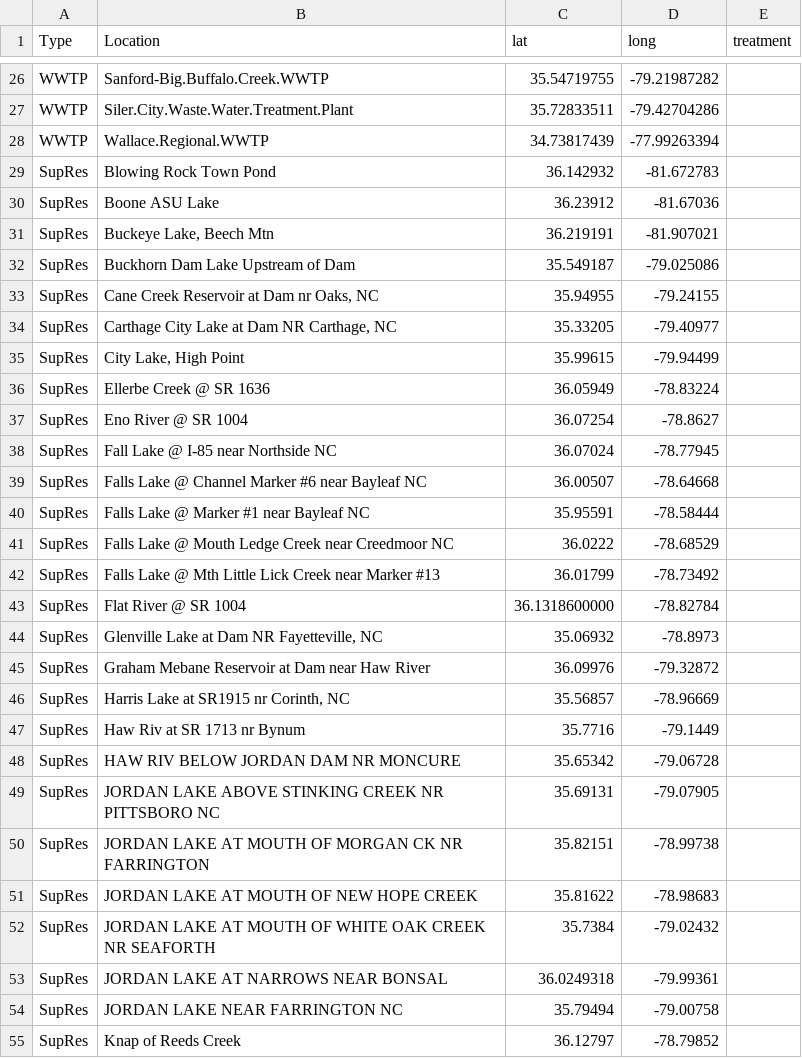
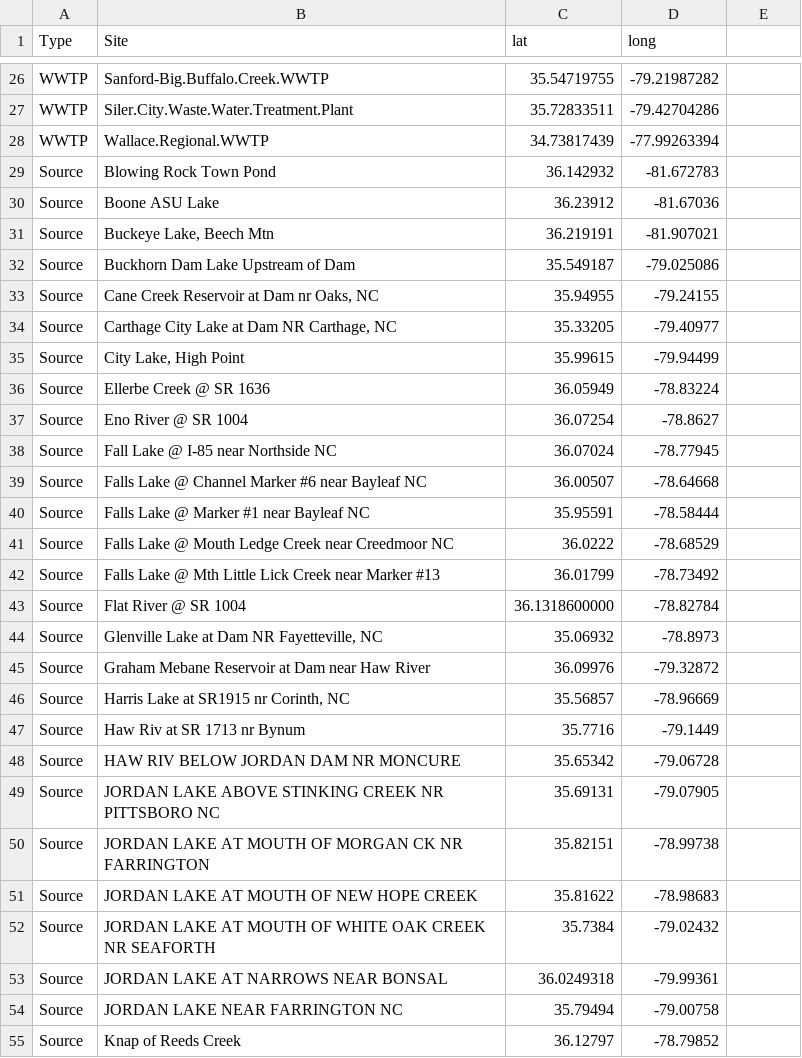
Before and after one commit to kn134/EDAFinal_PFAS, a CSV file: Data/Raw/Locations_latlong.csv, drawn as a sheet; only a part is shown, gaps mark what is left out; the diff covers the shown part only.

```diff
--- a/Data/Raw/Locations_latlong.csv
+++ b/Data/Raw/Locations_latlong.csv
@@ -1 +1 @@
-Type,Location,lat,long,treatment
+Type,Site,lat,long
@@ -29,27 +29,27 @@ WWTP,Wallace.Regional.WWTP,34.73817439,-77.99263394,
-SupRes,Blowing Rock Town Pond,36.142932,-81.672783,
-SupRes,Boone ASU Lake,36.23912,-81.67036,
-SupRes,"Buckeye Lake, Beech Mtn",36.219191,-81.907021,
-SupRes,Buckhorn Dam Lake Upstream of Dam,35.549187,-79.025086,
-SupRes,"Cane Creek Reservoir at Dam nr Oaks, NC",35.94955,-79.24155,
-SupRes,"Carthage City Lake at Dam NR Carthage, NC",35.33205,-79.40977,
-SupRes,"City Lake, High Point",35.99615,-79.94499,
-SupRes,Ellerbe Creek @ SR 1636,36.05949,-78.83224,
-SupRes,Eno River @ SR 1004,36.07254,-78.8627,
-SupRes,Fall Lake @ I-85 near Northside NC,36.07024,-78.77945,
-SupRes,Falls Lake @ Channel Marker #6 near Bayleaf NC,36.00507,-78.64668,
-SupRes,Falls Lake @ Marker #1 near Bayleaf NC,35.95591,-78.58444,
-SupRes,Falls Lake @ Mouth Ledge Creek near Creedmoor NC,36.0222,-78.68529,
-SupRes,Falls Lake @ Mth Little Lick Creek near Marker #13,36.01799,-78.73492,
-SupRes,Flat River @ SR 1004,36.1318600000 ,-78.82784,
-SupRes,"Glenville Lake at Dam NR Fayetteville, NC",35.06932,-78.8973,
-SupRes,Graham Mebane Reservoir at Dam near Haw River,36.09976,-79.32872,
-SupRes,"Harris Lake at SR1915 nr Corinth, NC",35.56857,-78.96669,
-SupRes,Haw Riv at SR 1713 nr Bynum,35.7716,-79.1449,
-SupRes,HAW RIV BELOW JORDAN DAM NR MONCURE,35.65342,-79.06728,
-SupRes,JORDAN LAKE ABOVE STINKING CREEK NR PITTSBORO NC,35.69131,-79.07905,
-SupRes,JORDAN LAKE AT MOUTH OF MORGAN CK NR FARRINGTON,35.82151,-78.99738,
-SupRes,JORDAN LAKE AT MOUTH OF NEW HOPE CREEK,35.81622,-78.98683,
-SupRes,JORDAN LAKE AT MOUTH OF WHITE OAK CREEK NR SEAFORTH,35.7384,-79.02432,
-SupRes,JORDAN LAKE AT NARROWS NEAR BONSAL,36.0249318,-79.99361,
-SupRes,JORDAN LAKE NEAR FARRINGTON NC,35.79494,-79.00758,
-SupRes,Knap of Reeds Creek,36.12797,-78.79852,
+Source,Blowing Rock Town Pond,36.142932,-81.672783
+Source,Boone ASU Lake,36.23912,-81.67036
+Source,"Buckeye Lake, Beech Mtn",36.219191,-81.907021
+Source,Buckhorn Dam Lake Upstream of Dam,35.549187,-79.025086
+Source,"Cane Creek Reservoir at Dam nr Oaks, NC",35.94955,-79.24155
+Source,"Carthage City Lake at Dam NR Carthage, NC",35.33205,-79.40977
+Source,"City Lake, High Point",35.99615,-79.94499
+Source,Ellerbe Creek @ SR 1636,36.05949,-78.83224
+Source,Eno River @ SR 1004,36.07254,-78.8627
+Source,Fall Lake @ I-85 near Northside NC,36.07024,-78.77945
+Source,Falls Lake @ Channel Marker #6 near Bayleaf NC,36.00507,-78.64668
+Source,Falls Lake @ Marker #1 near Bayleaf NC,35.95591,-78.58444
+Source,Falls Lake @ Mouth Ledge Creek near Creedmoor NC,36.0222,-78.68529
+Source,Falls Lake @ Mth Little Lick Creek near Marker #13,36.01799,-78.73492
+Source,Flat River @ SR 1004,36.1318600000 ,-78.82784
+Source,"Glenville Lake at Dam NR Fayetteville, NC",35.06932,-78.8973
+Source,Graham Mebane Reservoir at Dam near Haw River,36.09976,-79.32872
+Source,"Harris Lake at SR1915 nr Corinth, NC",35.56857,-78.96669
+Source,Haw Riv at SR 1713 nr Bynum,35.7716,-79.1449
+Source,HAW RIV BELOW JORDAN DAM NR MONCURE,35.65342,-79.06728
+Source,JORDAN LAKE ABOVE STINKING CREEK NR PITTSBORO NC,35.69131,-79.07905
+Source,JORDAN LAKE AT MOUTH OF MORGAN CK NR FARRINGTON,35.82151,-78.99738
+Source,JORDAN LAKE AT MOUTH OF NEW HOPE CREEK,35.81622,-78.98683
+Source,JORDAN LAKE AT MOUTH OF WHITE OAK CREEK NR SEAFORTH,35.7384,-79.02432
+Source,JORDAN LAKE AT NARROWS NEAR BONSAL,36.0249318,-79.99361
+Source,JORDAN LAKE NEAR FARRINGTON NC,35.79494,-79.00758
+Source,Knap of Reeds Creek,36.12797,-78.79852
```
Also changed, not shown: 16 edited cells elsewhere in this file, Data/Raw/chainlength.csv, 2 other files.
